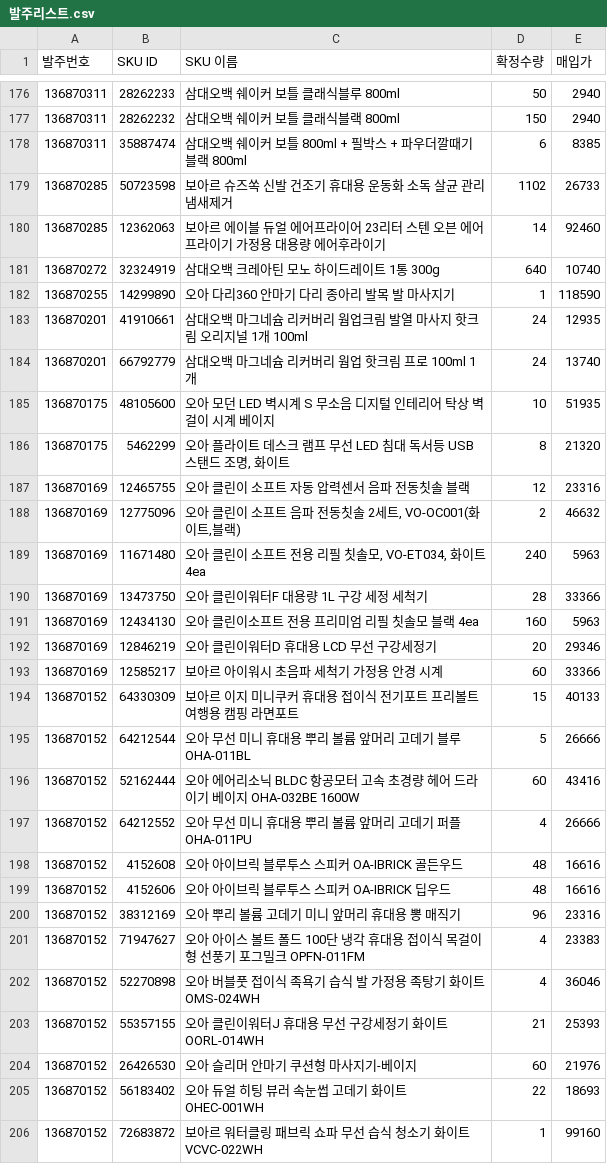
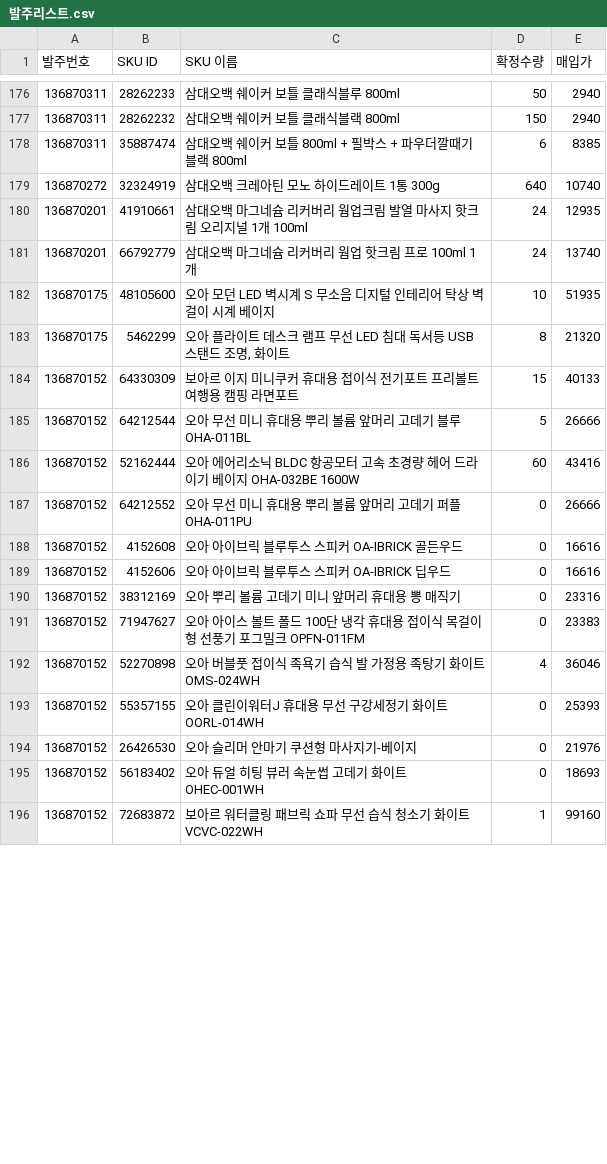
Before and after one commit to tolmjj10/coupang-po, a CSV file: data/발주리스트.csv, drawn as a sheet; only a part is shown, gaps mark what is left out; the diff covers the shown part only.

Commit message:
Add files via upload

```diff
--- a/data/발주리스트.csv
+++ b/data/발주리스트.csv
@@ -178,6 +178,3 @@
 136870311,35887474,삼대오백 쉐이커 보틀 800ml + 필박스 + 파우더깔때기 블랙 800ml,6,8385
-136870285,50723598,보아르 슈즈쏙 신발 건조기 휴대용 운동화 소독 살균 관리 냄새제거,1102,26733
-136870285,12362063,보아르 에이블 듀얼 에어프라이어 23리터 스텐 오븐 에어프라이기 가정용 대용량 에어후라이기,14,92460
 136870272,32324919,삼대오백 크레아틴 모노 하이드레이트 1통 300g,640,10740
-136870255,14299890,오아 다리360 안마기 다리 종아리 발목 발 마사지기,1,118590
 136870201,41910661,삼대오백 마그네슘 리커버리 웜업크림 발열 마사지 핫크림 오리지널 1개 100ml,24,12935
@@ -186,9 +183,2 @@
 136870175,5462299,"오아 플라이트 데스크 램프 무선 LED 침대 독서등 USB 스탠드 조명, 화이트",8,21320
-136870169,12465755,오아 클린이 소프트 자동 압력센서 음파 전동칫솔 블랙,12,23316
-136870169,12775096,"오아 클린이 소프트 음파 전동칫솔 2세트, VO-OC001(화이트,블랙)",2,46632
-136870169,11671480,"오아 클린이 소프트 전용 리필 칫솔모, VO-ET034, 화이트 4ea",240,5963
-136870169,13473750,오아 클린이워터F 대용량 1L 구강 세정 세척기,28,33366
-136870169,12434130,오아 클린이소프트 전용 프리미엄 리필 칫솔모 블랙 4ea,160,5963
-136870169,12846219,오아 클린이워터D 휴대용 LCD 무선 구강세정기,20,29346
-136870169,12585217,보아르 아이워시 초음파 세척기 가정용 안경 시계,60,33366
 136870152,64330309,보아르 이지 미니쿠커 휴대용 접이식 전기포트 프리볼트 여행용 캠핑 라면포트,15,40133
@@ -196,11 +186,11 @@
 136870152,52162444,오아 에어리소닉 BLDC 항공모터 고속 초경량 헤어 드라이기 베이지 OHA-032BE 1600W,60,43416
-136870152,64212552,오아 무선 미니 휴대용 뿌리 볼륨 앞머리 고데기 퍼플 OHA-011PU,4,26666
-136870152,4152608,오아 아이브릭 블루투스 스피커 OA-IBRICK 골든우드,48,16616
-136870152,4152606,오아 아이브릭 블루투스 스피커 OA-IBRICK 딥우드,48,16616
-136870152,38312169,오아 뿌리 볼륨 고데기 미니 앞머리 휴대용 뽕 매직기,96,23316
-136870152,71947627,오아 아이스 볼트 폴드 100단 냉각 휴대용 접이식 목걸이형 선풍기 포그밀크 OPFN-011FM,4,23383
+136870152,64212552,오아 무선 미니 휴대용 뿌리 볼륨 앞머리 고데기 퍼플 OHA-011PU,0,26666
+136870152,4152608,오아 아이브릭 블루투스 스피커 OA-IBRICK 골든우드,0,16616
+136870152,4152606,오아 아이브릭 블루투스 스피커 OA-IBRICK 딥우드,0,16616
+136870152,38312169,오아 뿌리 볼륨 고데기 미니 앞머리 휴대용 뽕 매직기,0,23316
+136870152,71947627,오아 아이스 볼트 폴드 100단 냉각 휴대용 접이식 목걸이형 선풍기 포그밀크 OPFN-011FM,0,23383
 136870152,52270898,오아 버블풋 접이식 족욕기 습식 발 가정용 족탕기 화이트 OMS-024WH,4,36046
-136870152,55357155,오아 클린이워터J 휴대용 무선 구강세정기 화이트 OORL-014WH,21,25393
-136870152,26426530,오아 슬리머 안마기 쿠션형 마사지기-베이지,60,21976
-136870152,56183402,오아 듀얼 히팅 뷰러 속눈썹 고데기 화이트 OHEC-001WH,22,18693
+136870152,55357155,오아 클린이워터J 휴대용 무선 구강세정기 화이트 OORL-014WH,0,25393
+136870152,26426530,오아 슬리머 안마기 쿠션형 마사지기-베이지,0,21976
+136870152,56183402,오아 듀얼 히팅 뷰러 속눈썹 고데기 화이트 OHEC-001WH,0,18693
 136870152,72683872,보아르 워터클링 패브릭 쇼파 무선 습식 청소기 화이트 VCVC-022WH,1,99160
```
Also changed, not shown: 6 removed rows and 20 edited cells elsewhere in this file.
